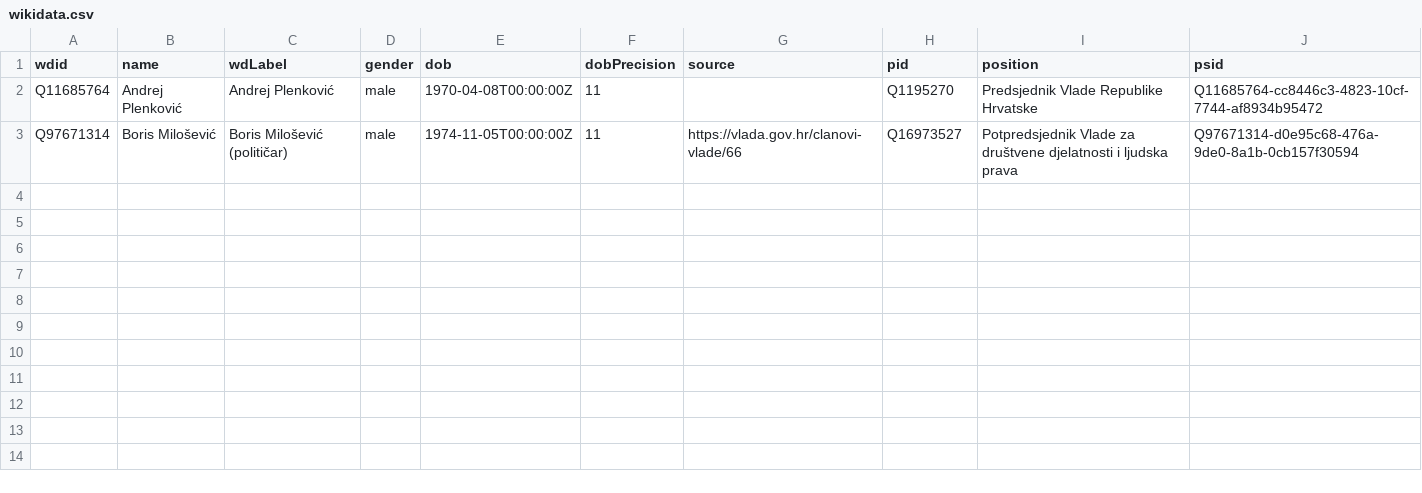
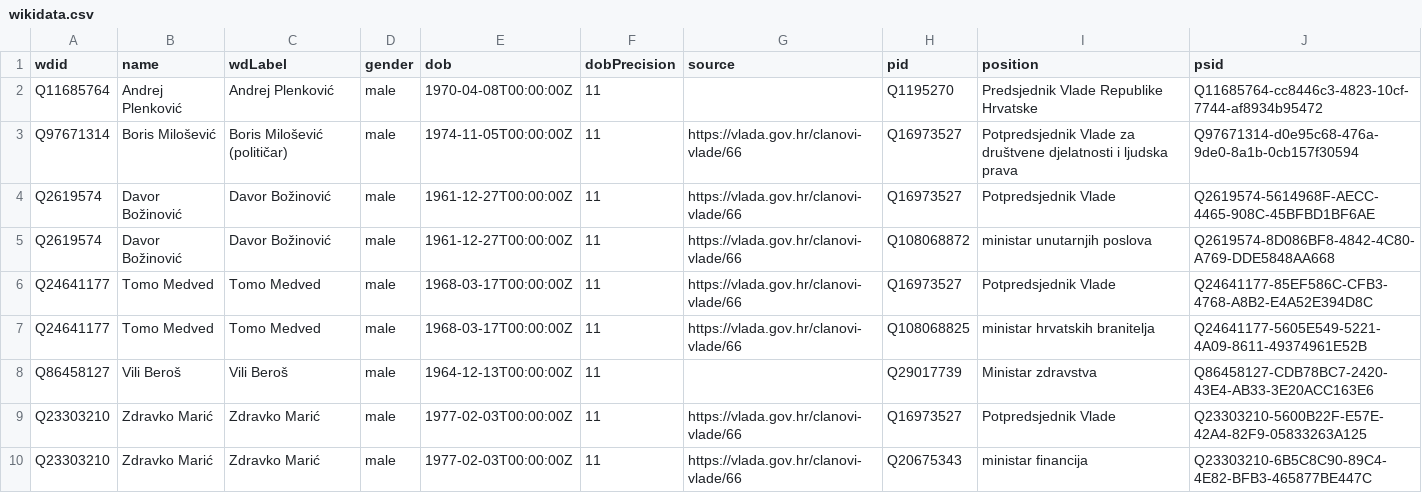
Before and after one commit to every-politician-scrapers/croatia-ministers, a CSV file: data/wikidata.csv, drawn as a sheet.

Commit message:
refresh data

```diff
--- a/data/wikidata.csv
+++ b/data/wikidata.csv
@@ -3 +3,8 @@ Q11685764,Andrej Plenković,Andrej Plenković,male,1970-04-08T00:00:00Z,11,,Q119
 Q97671314,Boris Milošević,Boris Milošević (političar),male,1974-11-05T00:00:00Z,11,https://vlada.gov.hr/clanovi-vlade/66,Q16973527,Potpredsjednik Vlade za društvene djelatnosti i ljudska prava,Q97671314-d0e95c68-476a-9de0-8a1b-0cb157f30594
+Q2619574,Davor Božinović,Davor Božinović,male,1961-12-27T00:00:00Z,11,https://vlada.gov.hr/clanovi-vlade/66,Q16973527,Potpredsjednik Vlade,Q2619574-5614968F-AECC-4465-908C-45BFBD1BF6AE
+Q2619574,Davor Božinović,Davor Božinović,male,1961-12-27T00:00:00Z,11,https://vlada.gov.hr/clanovi-vlade/66,Q108068872,ministar unutarnjih poslova,Q2619574-8D086BF8-4842-4C80-A769-DDE5848AA668
+Q24641177,Tomo Medved,Tomo Medved,male,1968-03-17T00:00:00Z,11,https://vlada.gov.hr/clanovi-vlade/66,Q16973527,Potpredsjednik Vlade,Q24641177-85EF586C-CFB3-4768-A8B2-E4A52E394D8C
+Q24641177,Tomo Medved,Tomo Medved,male,1968-03-17T00:00:00Z,11,https://vlada.gov.hr/clanovi-vlade/66,Q108068825,ministar hrvatskih branitelja,Q24641177-5605E549-5221-4A09-8611-49374961E52B
+Q86458127,Vili Beroš,Vili Beroš,male,1964-12-13T00:00:00Z,11,,Q29017739,Ministar zdravstva,Q86458127-CDB78BC7-2420-43E4-AB33-3E20ACC163E6
+Q23303210,Zdravko Marić,Zdravko Marić,male,1977-02-03T00:00:00Z,11,https://vlada.gov.hr/clanovi-vlade/66,Q16973527,Potpredsjednik Vlade,Q23303210-5600B22F-E57E-42A4-82F9-05833263A125
+Q23303210,Zdravko Marić,Zdravko Marić,male,1977-02-03T00:00:00Z,11,https://vlada.gov.hr/clanovi-vlade/66,Q20675343,ministar financija,Q23303210-6B5C8C90-89C4-4E82-BFB3-465877BE447C
```
Also changed, not shown: data/diff.csv.
